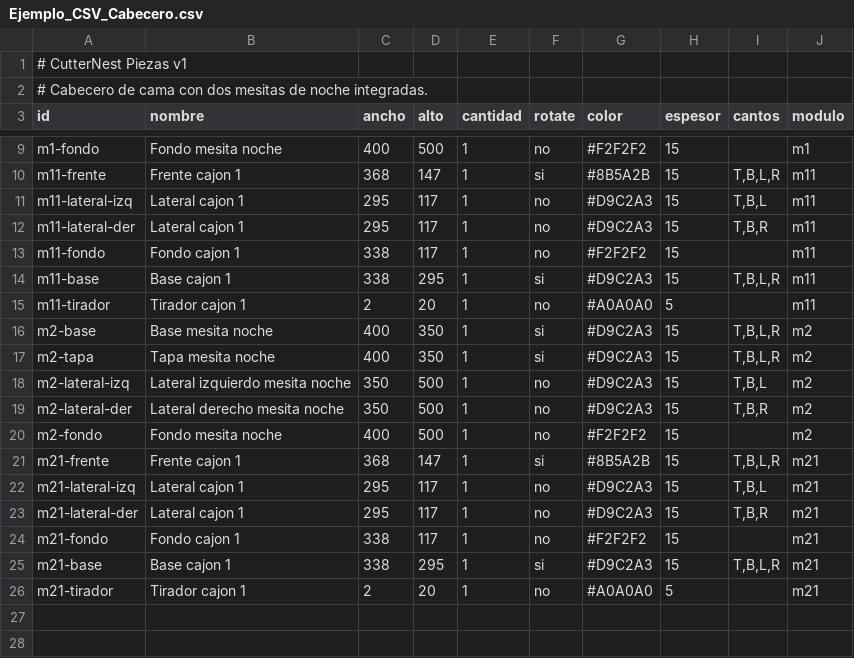
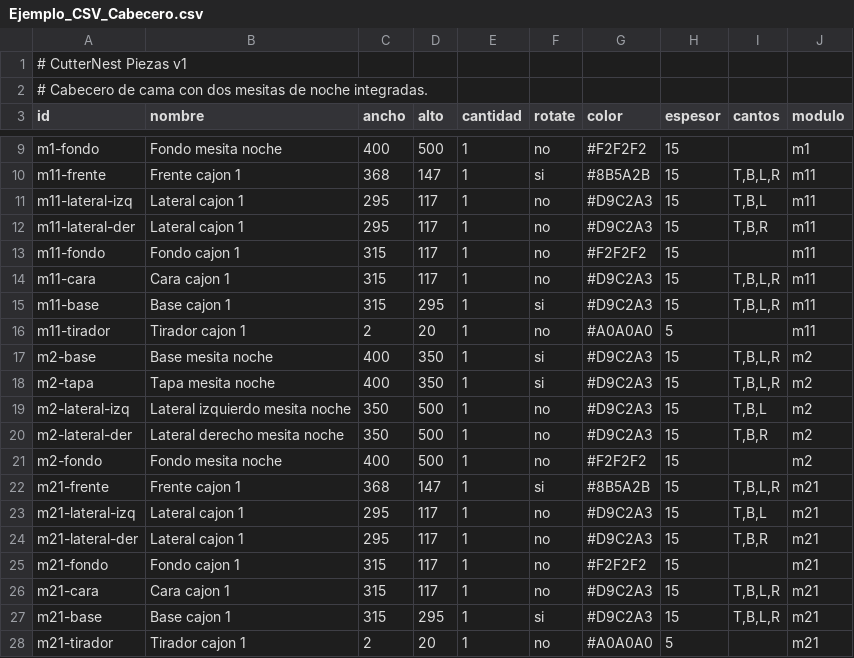
Before and after one commit to hernandomanotoa/cutternest, a CSV file: docs/Ejemplo_CSV_Cabecero.csv, drawn as a sheet; only a part is shown, gaps mark what is left out.

```diff
--- a/docs/Ejemplo_CSV_Cabecero.csv
+++ b/docs/Ejemplo_CSV_Cabecero.csv
@@ -12,4 +12,5 @@ m11-lateral-izq,Lateral cajon 1,295,117,1,no,#D9C2A3,15,"T,B,L",m11
 m11-lateral-der,Lateral cajon 1,295,117,1,no,#D9C2A3,15,"T,B,R",m11
-m11-fondo,Fondo cajon 1,338,117,1,no,#F2F2F2,15,,m11
-m11-base,Base cajon 1,338,295,1,si,#D9C2A3,15,"T,B,L,R",m11
+m11-fondo,Fondo cajon 1,315,117,1,no,#F2F2F2,15,,m11
+m11-cara,Cara cajon 1,315,117,1,no,#D9C2A3,15,"T,B,L,R",m11
+m11-base,Base cajon 1,315,295,1,si,#D9C2A3,15,"T,B,L,R",m11
 m11-tirador,Tirador cajon 1,2,20,1,no,#A0A0A0,5,,m11
@@ -23,4 +24,5 @@ m21-lateral-izq,Lateral cajon 1,295,117,1,no,#D9C2A3,15,"T,B,L",m21
 m21-lateral-der,Lateral cajon 1,295,117,1,no,#D9C2A3,15,"T,B,R",m21
-m21-fondo,Fondo cajon 1,338,117,1,no,#F2F2F2,15,,m21
-m21-base,Base cajon 1,338,295,1,si,#D9C2A3,15,"T,B,L,R",m21
+m21-fondo,Fondo cajon 1,315,117,1,no,#F2F2F2,15,,m21
+m21-cara,Cara cajon 1,315,117,1,no,#D9C2A3,15,"T,B,L,R",m21
+m21-base,Base cajon 1,315,295,1,si,#D9C2A3,15,"T,B,L,R",m21
 m21-tirador,Tirador cajon 1,2,20,1,no,#A0A0A0,5,,m21
```
Also changed, not shown: docs/Ejemplo_CSV_Aparador.csv, docs/Ejemplo_CSV_Archivador.csv, 35 other files.
